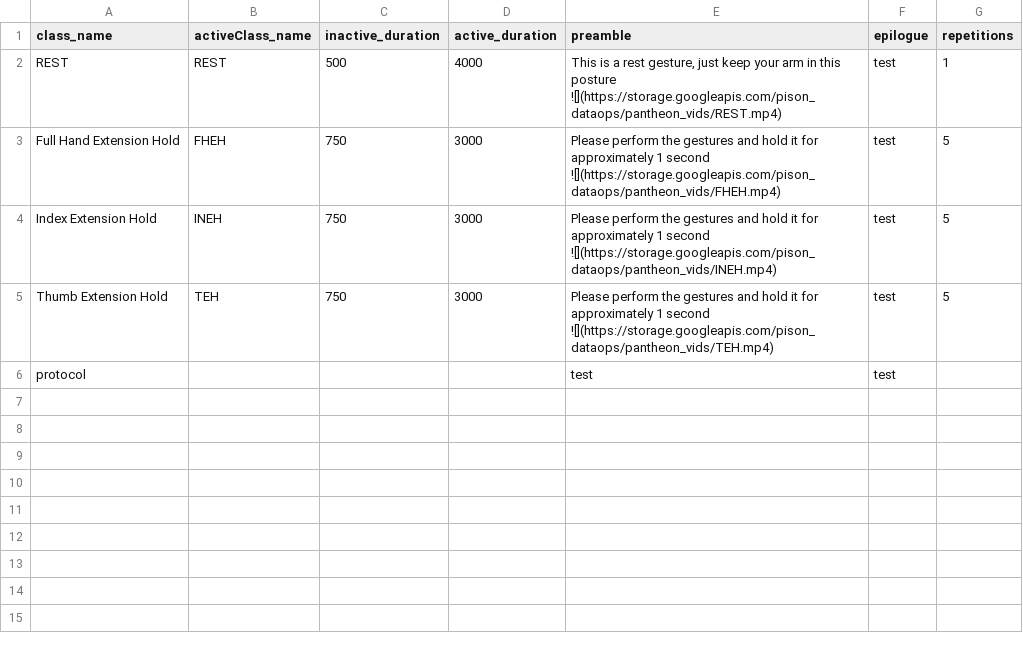
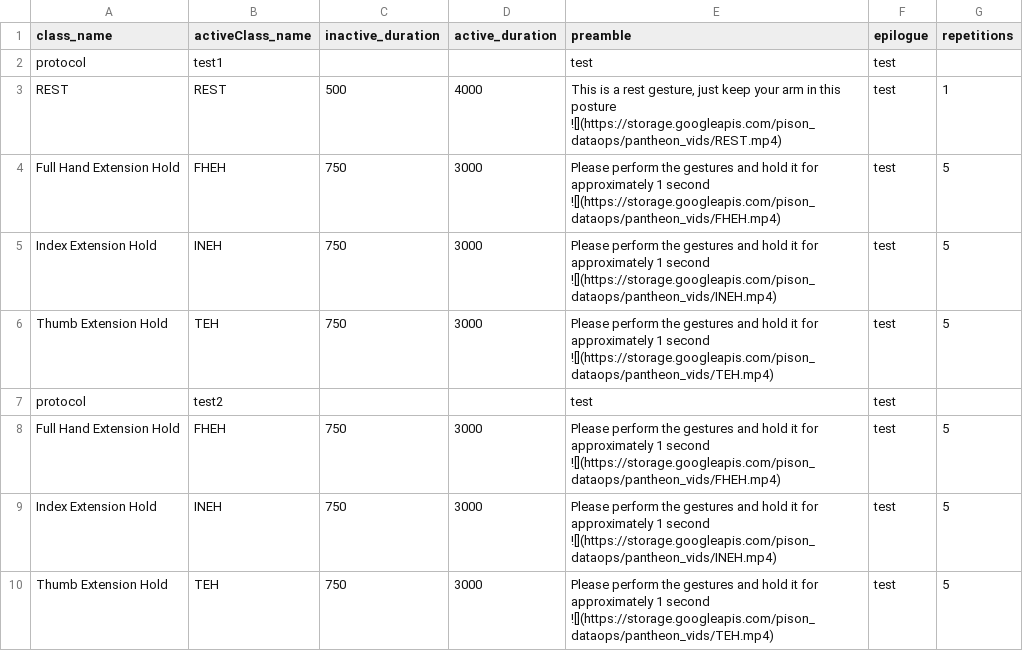
Before and after one commit to pisontechnology/dataops_tools, a CSV file: Pantheon_protocol_generator/activity_example.csv, drawn as a sheet.

```diff
--- a/Pantheon_protocol_generator/activity_example.csv
+++ b/Pantheon_protocol_generator/activity_example.csv
@@ -1,2 +1,3 @@
 class_name,activeClass_name,inactive_duration,active_duration,preamble,epilogue,repetitions
+protocol,test1,,,test,test,
 REST,REST,500,4000,"This is a rest gesture, just keep your arm in this posture ![](https://storage.googleapis.com/pison_dataops/pantheon_vids/REST.mp4)",test,1
@@ -5,2 +6,5 @@ Index Extension Hold,INEH,750,3000,Please perform the gestures and hold it for a
 Thumb Extension Hold,TEH,750,3000,Please perform the gestures and hold it for approximately 1 second ![](https://storage.googleapis.com/pison_dataops/pantheon_vids/TEH.mp4),test,5
-protocol,,,,test,test,
+protocol,test2,,,test,test,
+Full Hand Extension Hold,FHEH,750,3000,Please perform the gestures and hold it for approximately 1 second ![](https://storage.googleapis.com/pison_dataops/pantheon_vids/FHEH.mp4),test,5
+Index Extension Hold,INEH,750,3000,Please perform the gestures and hold it for approximately 1 second ![](https://storage.googleapis.com/pison_dataops/pantheon_vids/INEH.mp4),test,5
+Thumb Extension Hold,TEH,750,3000,Please perform the gestures and hold it for approximately 1 second ![](https://storage.googleapis.com/pison_dataops/pantheon_vids/TEH.mp4),test,5
```
Also changed, not shown: 3 other files.
